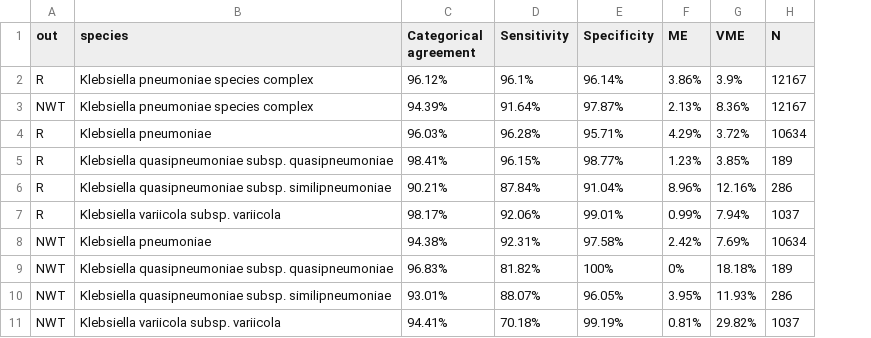
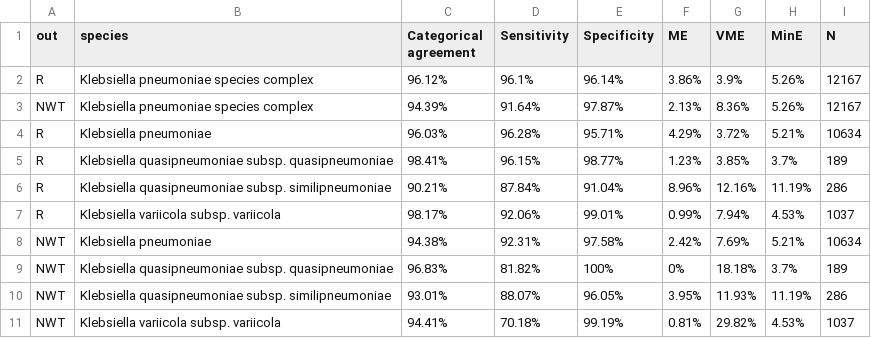
Before and after one commit to klebgenomics/cipropaper, a CSV file: tables/Table1b_ModelSummary.csv, drawn as a sheet; the diff names each change by its address in the sheet, - before the commit and + after, or states it on an @@ line.

```diff
--- a/tables/Table1b_ModelSummary.csv
+++ b/tables/Table1b_ModelSummary.csv
+column H (MinE), rows 2-11: 5.26% | 5.26% | 5.21% | 3.7% | 11.19% | 4.53% | 5.21% | 3.7% | 11.19% | 4.53%
```
Also changed, not shown: tables/Table1a_ModelSummary.csv, tables/TableS8_LogRegCoef.csv, 26 other files.
